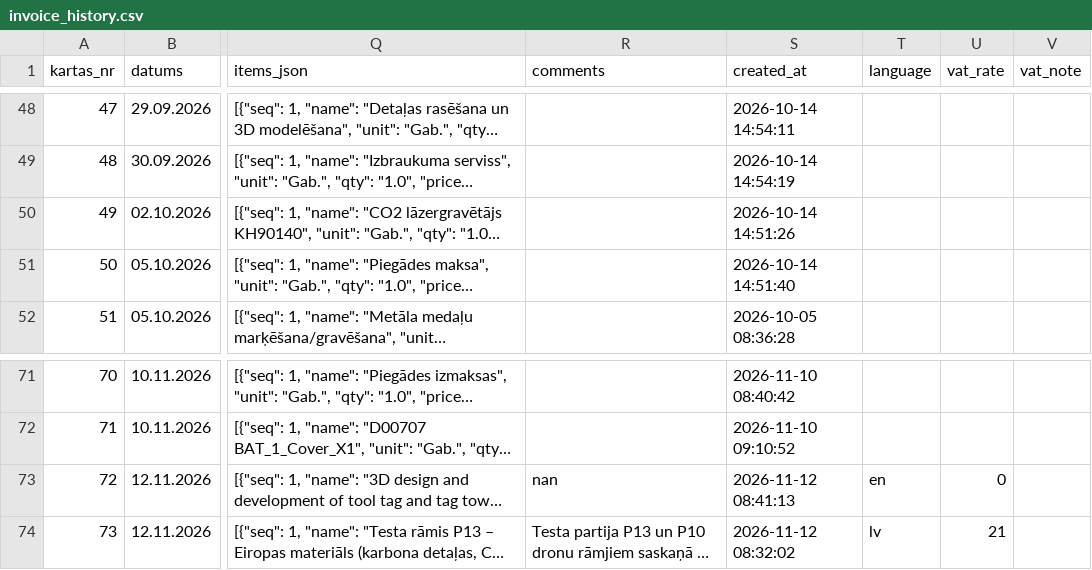
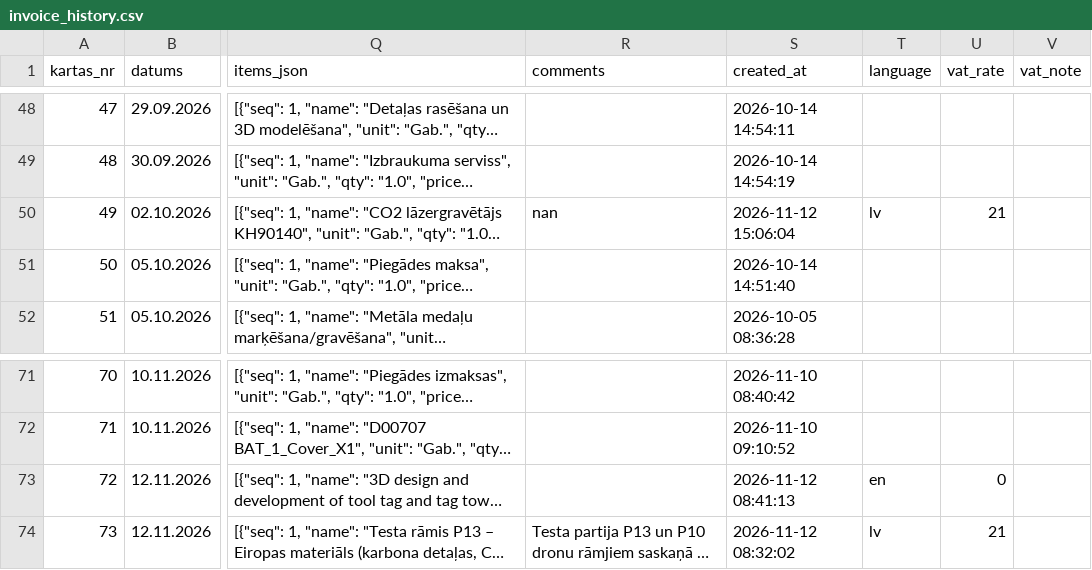
Before and after one commit to Andzhss/OnlinePavadzimes, a CSV file: OnlinePavadzimes/invoice_history.csv, drawn as a sheet; only a part is shown, gaps mark what is left out; long unchanged cells end in …; the diff names each change by its address in the sheet, - before the commit and + after, or states it on an @@ line.

Commit message:
Pievieno BR 0137

```diff
--- a/OnlinePavadzimes/invoice_history.csv
+++ b/OnlinePavadzimes/invoice_history.csv
-R50 (comments): (empty)
+R50 (comments): nan
-S50 (created_at): 2026-10-14 14:51:26
+S50 (created_at): 2026-11-12 15:06:04
-T50 (language): (empty)
+T50 (language): lv
-U50 (vat_rate): (empty)
+U50 (vat_rate): 21
-R73 (comments): nan
+R73 (comments): (empty)
```
